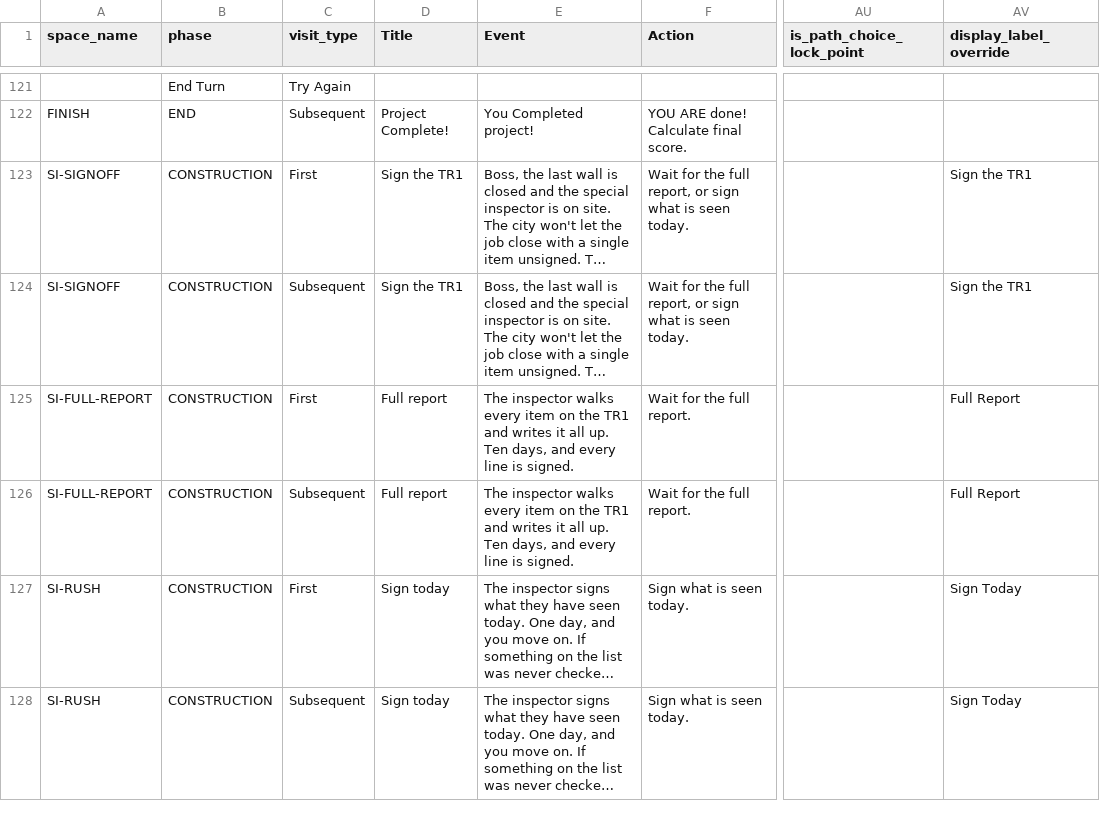
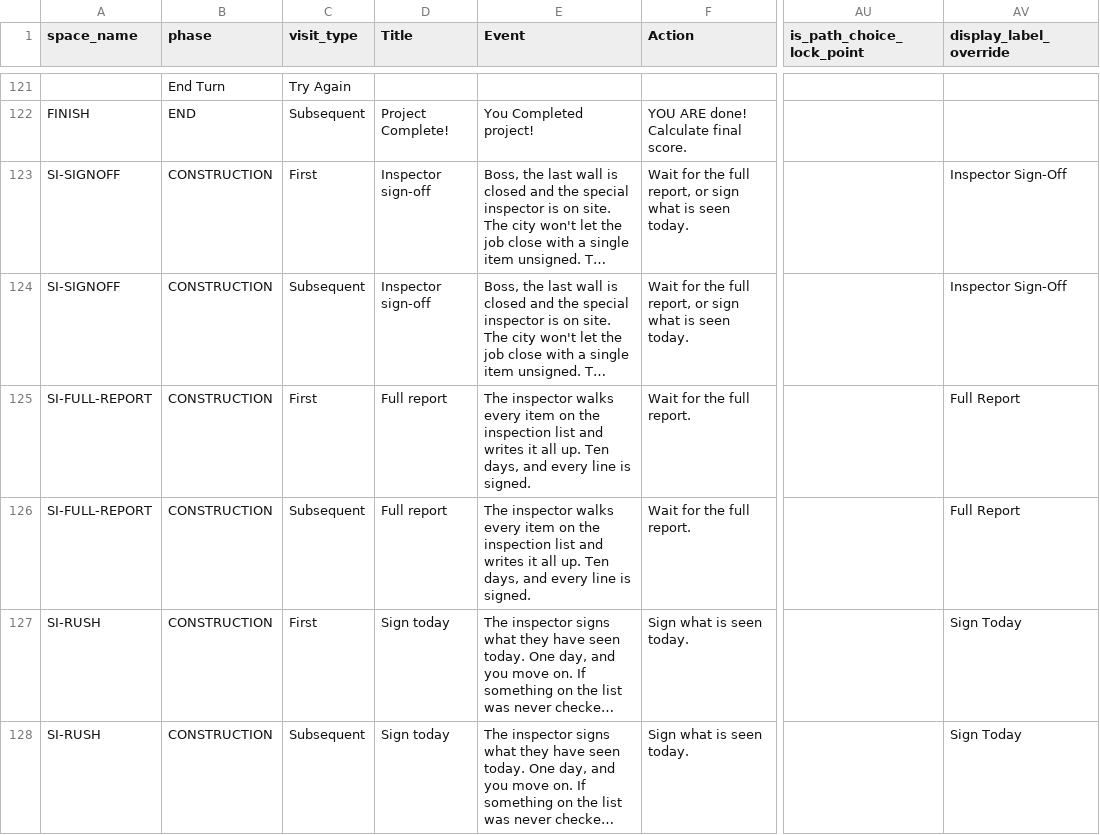
Before and after one commit to tomaszsb/Game_alpha, a CSV file: public/data/SOURCE_FILES/Spaces.csv, drawn as a sheet; only a part is shown, gaps mark what is left out; long unchanged cells end in …; the diff names each change by its address in the sheet, - before the commit and + after, or states it on an @@ line.

```diff
--- a/public/data/SOURCE_FILES/Spaces.csv
+++ b/public/data/SOURCE_FILES/Spaces.csv
-D123:D124 (Title): Sign the TR1
+D123:D124 (Title): Inspector sign-off
-AV123:AV124 (display_label_override): Sign the TR1
+AV123:AV124 (display_label_override): Inspector Sign-Off
-E125:E126 (Event): …on the TR1 and writes…
+E125:E126 (Event): …on the inspection list and writes…
```
Also changed, not shown: public/data/CLEAN_FILES/GAME_CONFIG.csv, public/data/CLEAN_FILES/SPACE_CONTENT.csv, 4 other files.
